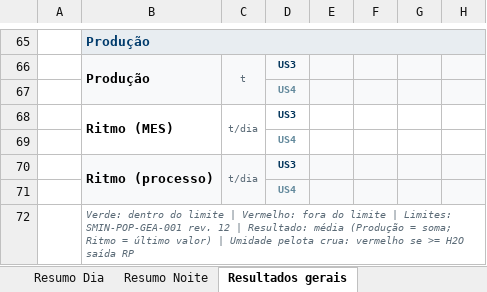
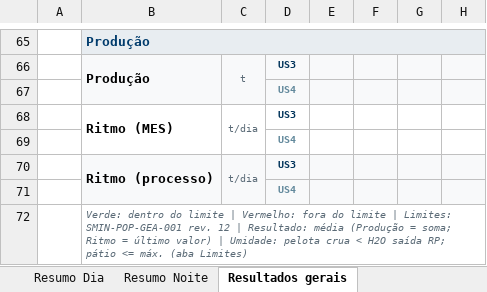
Before and after one commit to forl-felipe/lab-analise-mes, an Excel workbook: passagem_turno_fisico/Relatorio_Fisico_US3_US4.xlsm, sheet Resultados gerais, drawn as a sheet; only a part is shown, gaps mark what is left out; values as stored, in another font and other column widths than the file's, no borders; charts and pictures and conditional formats not drawn; the diff names each change by its address in the sheet, - before the commit and + after, or states it on an @@ line.

```diff
--- a/passagem_turno_fisico/Relatorio_Fisico_US3_US4.xlsm (sheet Resultados gerais)
+++ b/passagem_turno_fisico/Relatorio_Fisico_US3_US4.xlsm (sheet Resultados gerais)
-B72: …valor) | Umidade pelota crua: vermelho se >= H2O saída RP
+B72: …valor) | Umidade: pelota crua < H2O saída RP; pátio <= máx. (aba Limites)
```
Also changed, not shown: sheet Resumo Dia, sheet Resumo Noite, 2 other files.
